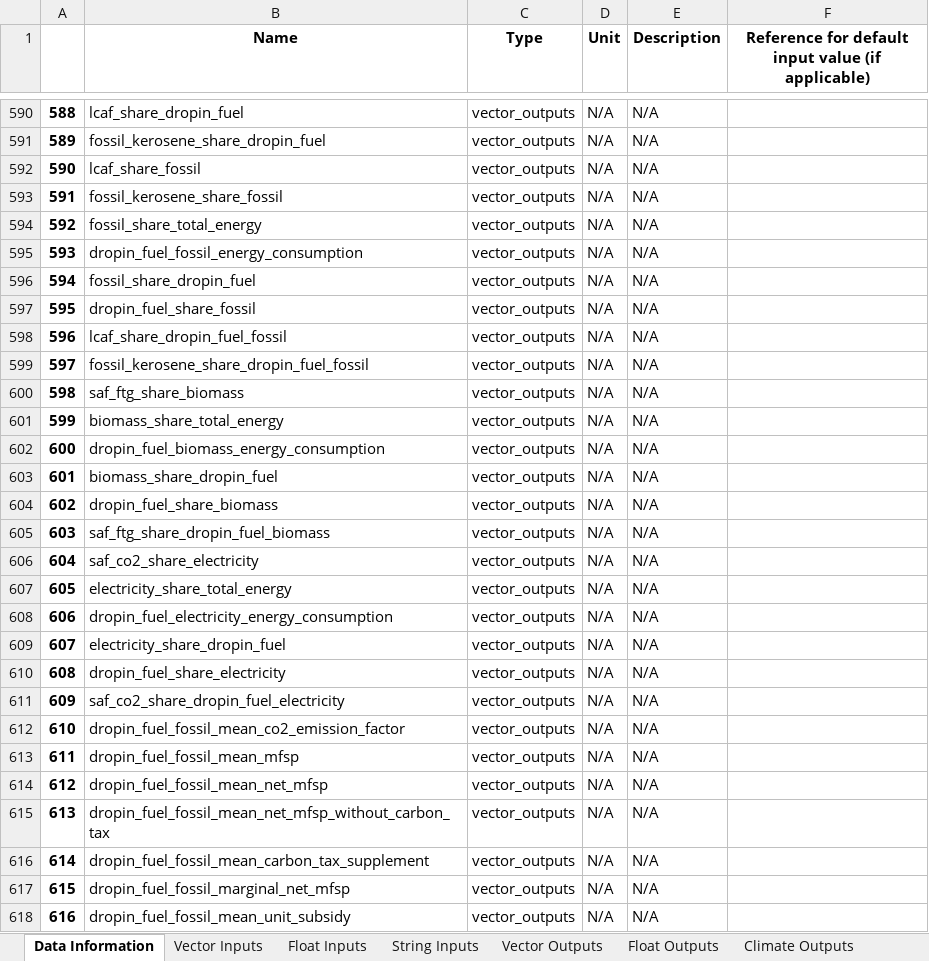
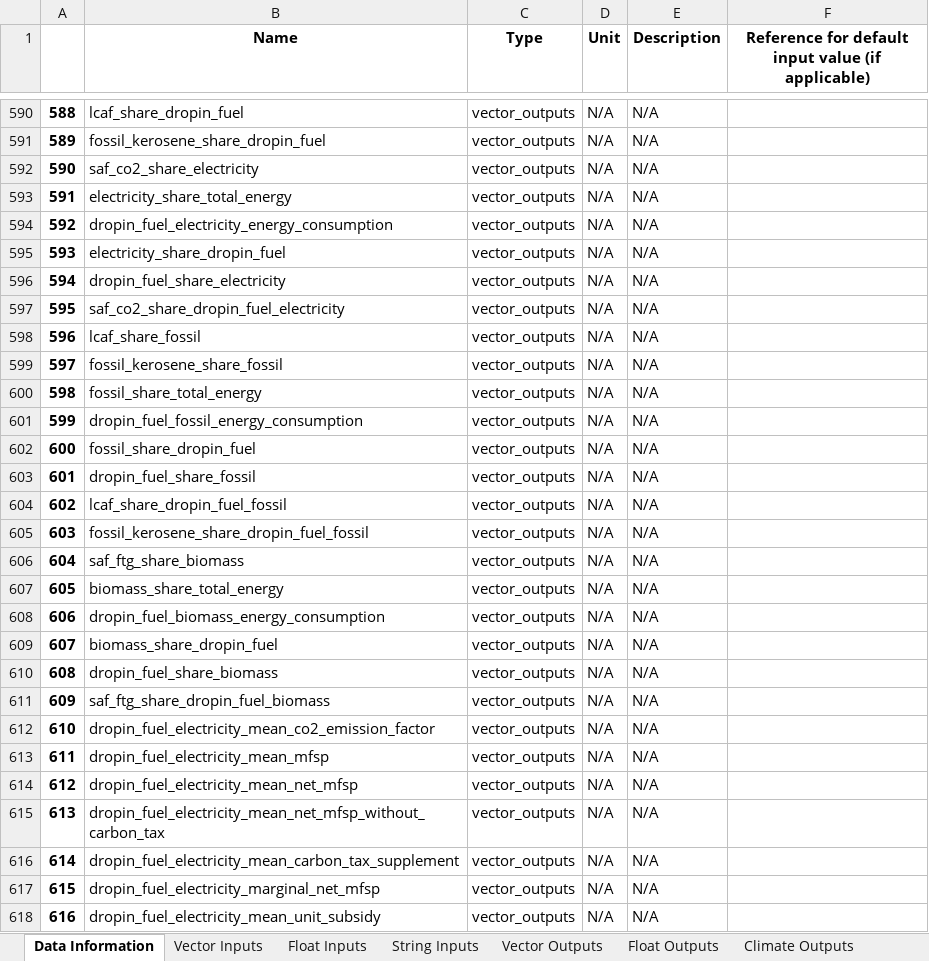
Before and after one commit to AeroMAPS/AeroMAPS, an Excel workbook: aeromaps/notebooks/publications/easn_2026/aeromaps_data_sulfur_contrails.xlsx, sheet Data Information, drawn as a sheet; only a part is shown, gaps mark what is left out; values as stored, in another font and other column widths than the file's, no borders; 1 other sheet too large or unreadable and not compared; the diff covers the shown part only; the diff names each change by its address in the sheet, - before the commit and + after, or states it on an @@ line.

Commit message:
Add data

```diff
--- a/aeromaps/notebooks/publications/easn_2026/aeromaps_data_sulfur_contrails.xlsx (sheet Data Information)
+++ b/aeromaps/notebooks/publications/easn_2026/aeromaps_data_sulfur_contrails.xlsx (sheet Data Information)
-B592 (Name): lcaf_share_fossil
+B592 (Name): saf_co2_share_electricity
-B593 (Name): fossil_kerosene_share_fossil
+B593 (Name): electricity_share_total_energy
-B594 (Name): fossil_share_total_energy
+B594 (Name): dropin_fuel_electricity_energy_consumption
-B595 (Name): dropin_fuel_fossil_energy_consumption
+B595 (Name): electricity_share_dropin_fuel
-B596 (Name): fossil_share_dropin_fuel
+B596 (Name): dropin_fuel_share_electricity
-B597 (Name): dropin_fuel_share_fossil
+B597 (Name): saf_co2_share_dropin_fuel_electricity
-B598 (Name): lcaf_share_dropin_fuel_fossil
+B598 (Name): lcaf_share_fossil
-B599 (Name): fossil_kerosene_share_dropin_fuel_fossil
+B599 (Name): fossil_kerosene_share_fossil
-B600 (Name): saf_ftg_share_biomass
+B600 (Name): fossil_share_total_energy
-B601 (Name): biomass_share_total_energy
+B601 (Name): dropin_fuel_fossil_energy_consumption
-B602 (Name): dropin_fuel_biomass_energy_consumption
+B602 (Name): fossil_share_dropin_fuel
-B603 (Name): biomass_share_dropin_fuel
+B603 (Name): dropin_fuel_share_fossil
-B604 (Name): dropin_fuel_share_biomass
+B604 (Name): lcaf_share_dropin_fuel_fossil
-B605 (Name): saf_ftg_share_dropin_fuel_biomass
+B605 (Name): fossil_kerosene_share_dropin_fuel_fossil
-B606 (Name): saf_co2_share_electricity
+B606 (Name): saf_ftg_share_biomass
-B607 (Name): electricity_share_total_energy
+B607 (Name): biomass_share_total_energy
-B608 (Name): dropin_fuel_electricity_energy_consumption
+B608 (Name): dropin_fuel_biomass_energy_consumption
-B609 (Name): electricity_share_dropin_fuel
+B609 (Name): biomass_share_dropin_fuel
-B610 (Name): dropin_fuel_share_electricity
+B610 (Name): dropin_fuel_share_biomass
-B611 (Name): saf_co2_share_dropin_fuel_electricity
+B611 (Name): saf_ftg_share_dropin_fuel_biomass
-B612 (Name): dropin_fuel_fossil_mean_co2_emission_factor
+B612 (Name): dropin_fuel_electricity_mean_co2_emission_factor
-B613 (Name): dropin_fuel_fossil_mean_mfsp
+B613 (Name): dropin_fuel_electricity_mean_mfsp
-B614 (Name): dropin_fuel_fossil_mean_net_mfsp
+B614 (Name): dropin_fuel_electricity_mean_net_mfsp
-B615 (Name): dropin_fuel_fossil_mean_net_mfsp_without_carbon_tax
+B615 (Name): dropin_fuel_electricity_mean_net_mfsp_without_carbon_tax
-B616 (Name): dropin_fuel_fossil_mean_carbon_tax_supplement
+B616 (Name): dropin_fuel_electricity_mean_carbon_tax_supplement
-B617 (Name): dropin_fuel_fossil_marginal_net_mfsp
+B617 (Name): dropin_fuel_electricity_marginal_net_mfsp
-B618 (Name): dropin_fuel_fossil_mean_unit_subsidy
+B618 (Name): dropin_fuel_electricity_mean_unit_subsidy
```
Also changed, not shown: 63 edited cells elsewhere in this sheet, sheet Climate Outputs, sheet Float Outputs, aeromaps/notebooks/publications/easn_2026/aeromaps_data.xlsx, aeromaps/notebooks/publications/easn_2026/aeromaps_data_sulfur.xlsx, 6 other files.
